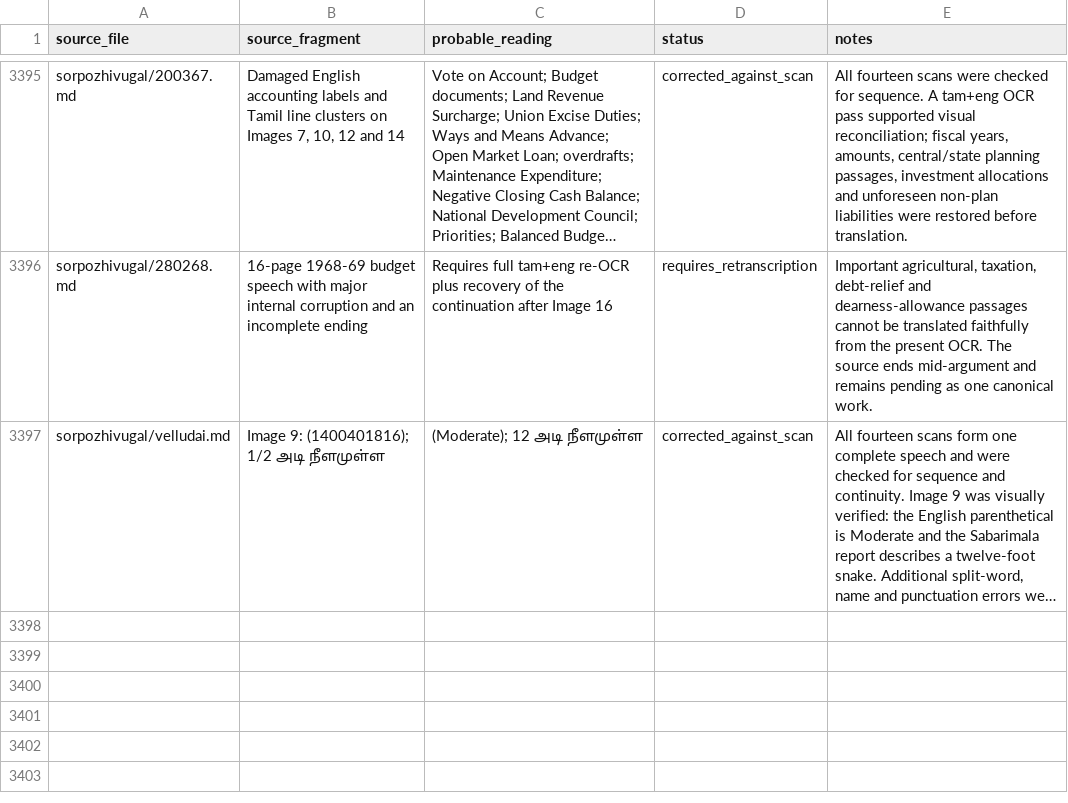
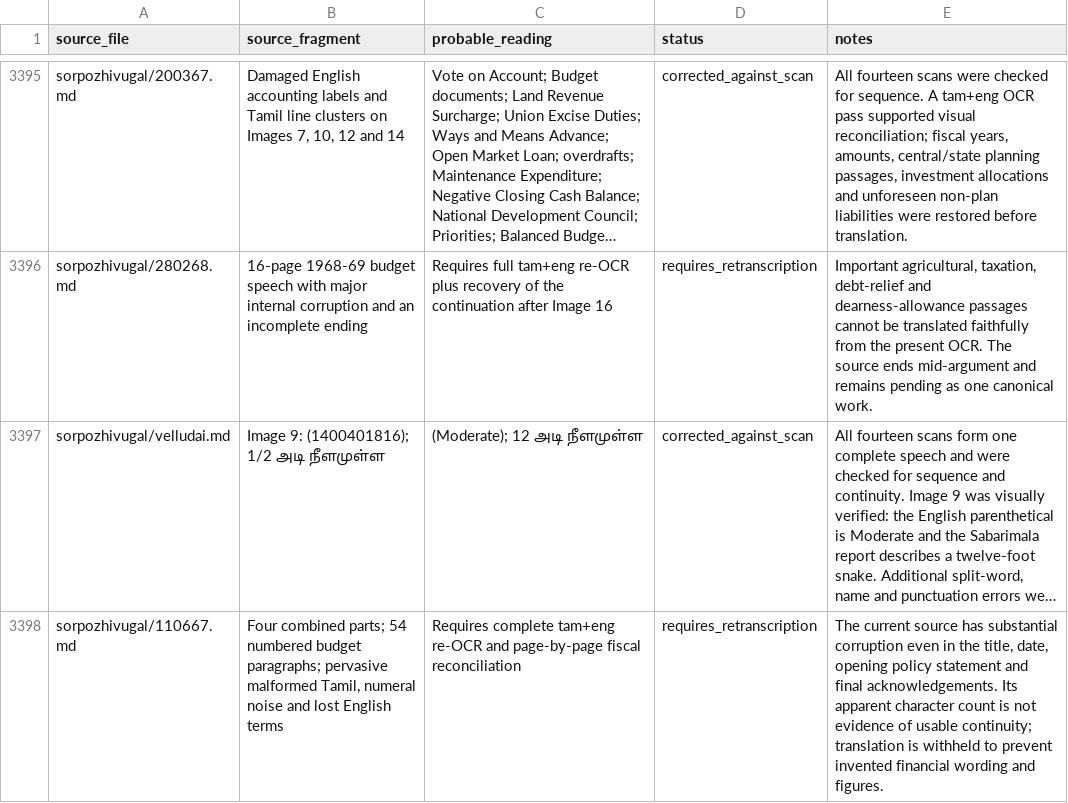
Before and after one commit to pugazg/anna-corpus, a CSV file: outputs/annavin_text_extractor/translated_contents/_translation_state/ocr_concerns.csv, drawn as a sheet; only a part is shown, gaps mark what is left out; long unchanged cells end in …; the diff names each change by its address in the sheet, - before the commit and + after, or states it on an @@ line.

Commit message:
Hold corrupted 1967 revised budget for re-OCR

```diff
--- a/outputs/annavin_text_extractor/translated_contents/_translation_state/ocr_concerns.csv
+++ b/outputs/annavin_text_extractor/translated_contents/_translation_state/ocr_concerns.csv
+row 3398: sorpozhivugal/110667.md | Four combined parts; 54 numbered budget paragraphs; pervasive malformed Tamil, numeral noise and lost English terms | Requires complete tam+eng re-OCR and page-by-page fiscal reconciliation | requires_retranscription | The current source has substantial corruption even in the title, date, opening policy statement and final acknowledgements. Its apparent character count is not evidence of usable continuity; translation is withheld to prevent invented financial wording and figures.
```
Also changed, not shown: outputs/annavin_text_extractor/translated_contents/_translation_state/needs_source_recovery.csv, 2 other files.
